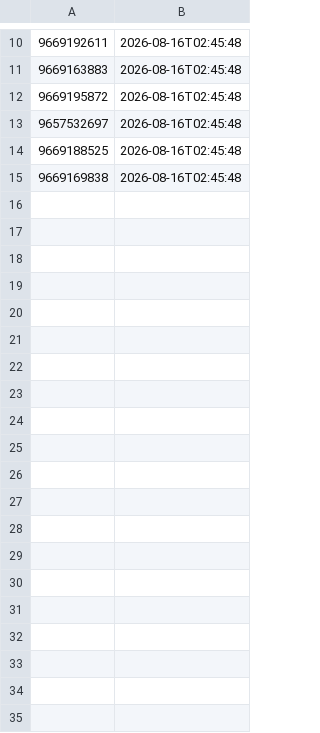
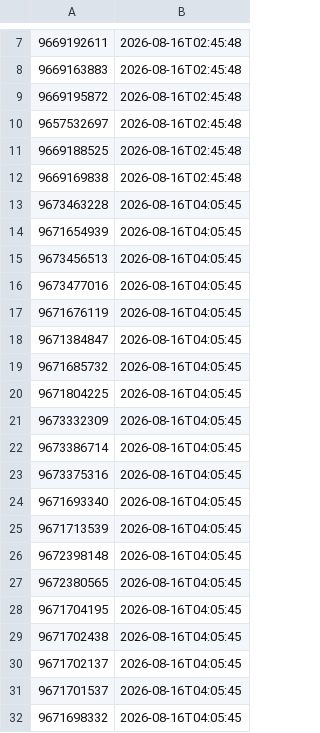
Before and after one commit to maruggseg/vintinner, a CSV file: data/pendientes_confirmacion.csv, drawn as a sheet; only a part is shown, gaps mark what is left out; the diff covers the shown part only.

```diff
--- a/data/pendientes_confirmacion.csv
+++ b/data/pendientes_confirmacion.csv
@@ -15 +12,21 @@
 9669169838,2026-08-16T02:45:48
+9673463228,2026-08-16T04:05:45
+9671654939,2026-08-16T04:05:45
+9673456513,2026-08-16T04:05:45
+9673477016,2026-08-16T04:05:45
+9671676119,2026-08-16T04:05:45
+9671384847,2026-08-16T04:05:45
+9671685732,2026-08-16T04:05:45
+9671804225,2026-08-16T04:05:45
+9673332309,2026-08-16T04:05:45
+9673386714,2026-08-16T04:05:45
+9673375316,2026-08-16T04:05:45
+9671693340,2026-08-16T04:05:45
+9671713539,2026-08-16T04:05:45
+9672398148,2026-08-16T04:05:45
+9672380565,2026-08-16T04:05:45
+9671704195,2026-08-16T04:05:45
+9671702438,2026-08-16T04:05:45
+9671702137,2026-08-16T04:05:45
+9671701537,2026-08-16T04:05:45
+9671698332,2026-08-16T04:05:45
```
Also changed, not shown: 20 added rows and 3 removed rows elsewhere in this file, 2 other files.
